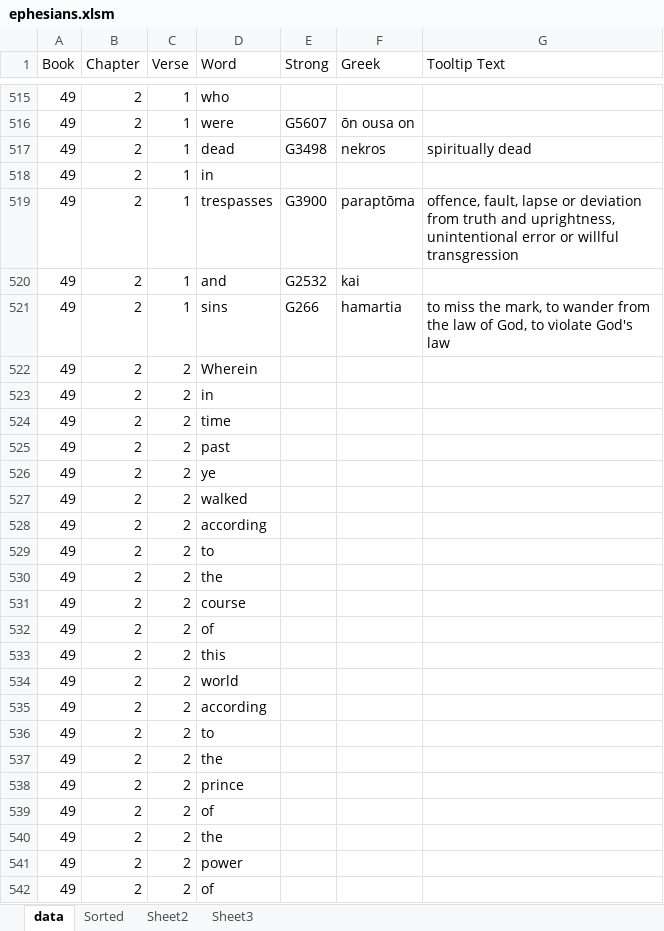
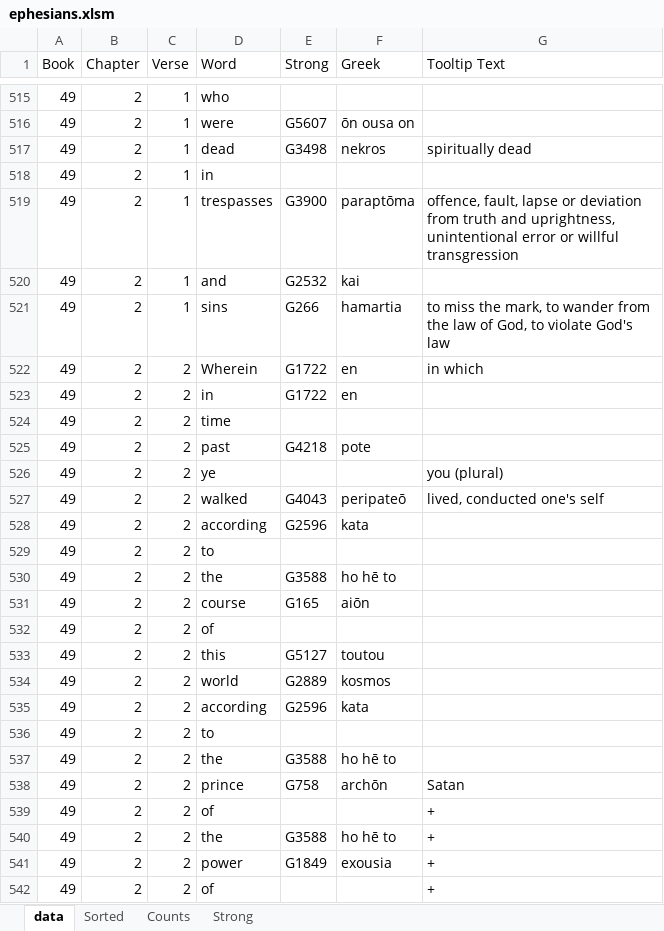
Before and after one commit to simptim1967/todobible, an Excel workbook: analysis/index/ephesians.xlsm, sheet data, drawn as a sheet; only a part is shown, gaps mark what is left out; values as stored, in another font and other column widths than the file's, no cell formats; the diff covers the shown part only; the diff names each change by its address in the sheet, - before the commit and + after, or states it on an @@ line.

```diff
--- a/analysis/index/ephesians.xlsm (sheet data)
+++ b/analysis/index/ephesians.xlsm (sheet data)
-sheet tab: Sheet2
+sheet tab: Counts
-sheet tab: Sheet3
+sheet tab: Strong
-E522:E523 (Strong): (empty)
+E522:E523 (Strong): G1722
-F522:F523 (Greek): (empty)
+F522:F523 (Greek): en
-G522 (Tooltip Text): (empty)
+G522 (Tooltip Text): in which
-E525 (Strong): (empty)
+E525 (Strong): G4218
-F525 (Greek): (empty)
+F525 (Greek): pote
-G526 (Tooltip Text): (empty)
+G526 (Tooltip Text): you (plural)
-E527 (Strong): (empty)
+E527 (Strong): G4043
-F527 (Greek): (empty)
+F527 (Greek): peripateō
-G527 (Tooltip Text): (empty)
+G527 (Tooltip Text): lived, conducted one's self
-E528 (Strong): (empty)
+E528 (Strong): G2596
-F528 (Greek): (empty)
+F528 (Greek): kata
-E530 (Strong): (empty)
+E530 (Strong): G3588
-F530 (Greek): (empty)
+F530 (Greek): ho hē to
-E531 (Strong): (empty)
+E531 (Strong): G165
-F531 (Greek): (empty)
+F531 (Greek): aiōn
-E533 (Strong): (empty)
+E533 (Strong): G5127
-F533 (Greek): (empty)
+F533 (Greek): toutou
-E534 (Strong): (empty)
+E534 (Strong): G2889
-F534 (Greek): (empty)
+F534 (Greek): kosmos
-E535 (Strong): (empty)
+E535 (Strong): G2596
-F535 (Greek): (empty)
+F535 (Greek): kata
-E537 (Strong): (empty)
+E537 (Strong): G3588
-F537 (Greek): (empty)
+F537 (Greek): ho hē to
-E538 (Strong): (empty)
+E538 (Strong): G758
-F538 (Greek): (empty)
+F538 (Greek): archōn
-G538 (Tooltip Text): (empty)
+G538 (Tooltip Text): Satan
-G539:G542 (Tooltip Text): (empty)
+G539:G542 (Tooltip Text): +
-E540 (Strong): (empty)
+E540 (Strong): G3588
-F540 (Greek): (empty)
+F540 (Greek): ho hē to
-E541 (Strong): (empty)
+E541 (Strong): G1849
-F541 (Greek): (empty)
+F541 (Greek): exousia
```
Also changed, not shown: 1100 edited cells elsewhere in this sheet, sheet Strong, cell formats, TodoBible.xlsm, 12 other files.
